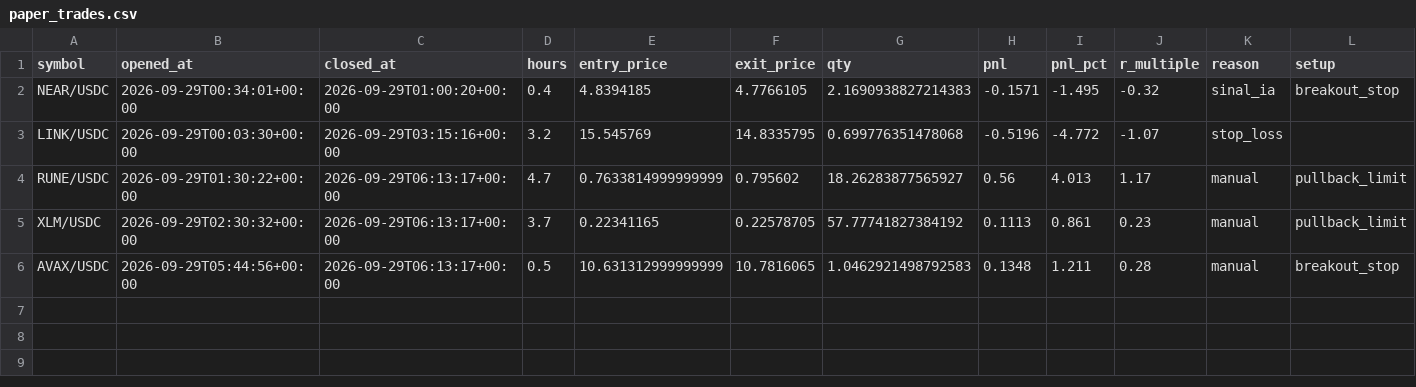
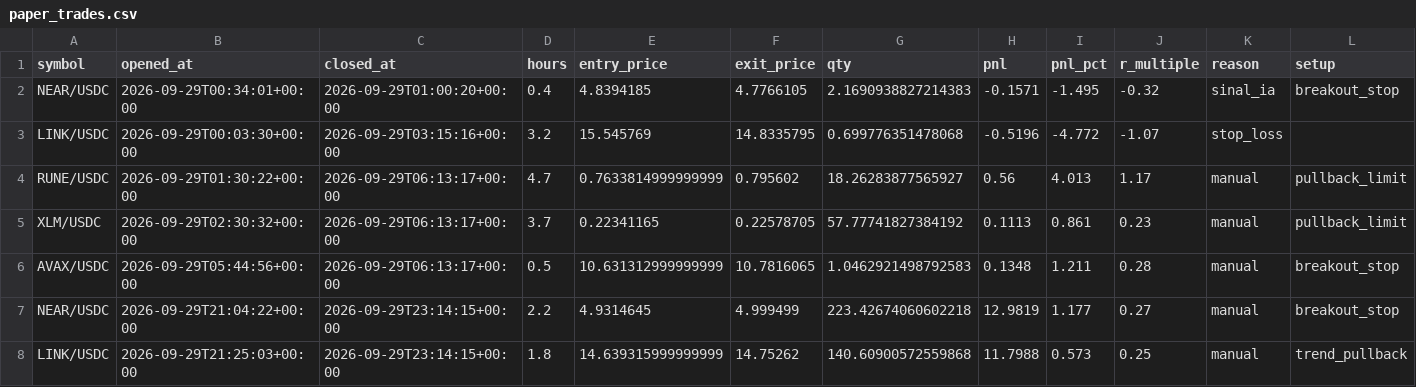
Before and after one commit to techbrainzx/bot-trading, a CSV file: logs/paper_trades.csv, drawn as a sheet.

```diff
--- a/logs/paper_trades.csv
+++ b/logs/paper_trades.csv
@@ -6 +6,3 @@ XLM/USDC,2026-09-29T02:30:32+00:00,2026-09-29T06:13:17+00:00,3.7,0.22341165,0.22
 AVAX/USDC,2026-09-29T05:44:56+00:00,2026-09-29T06:13:17+00:00,0.5,10.631312999999999,10.7816065,1.0462921498792583,0.1348,1.211,0.28,manual,breakout_stop
+NEAR/USDC,2026-09-29T21:04:22+00:00,2026-09-29T23:14:15+00:00,2.2,4.9314645,4.999499,223.42674060602218,12.9819,1.177,0.27,manual,breakout_stop
+LINK/USDC,2026-09-29T21:25:03+00:00,2026-09-29T23:14:15+00:00,1.8,14.639315999999999,14.75262,140.60900572559868,11.7988,0.573,0.25,manual,trend_pullback
```
Also changed, not shown: 28 other files.
